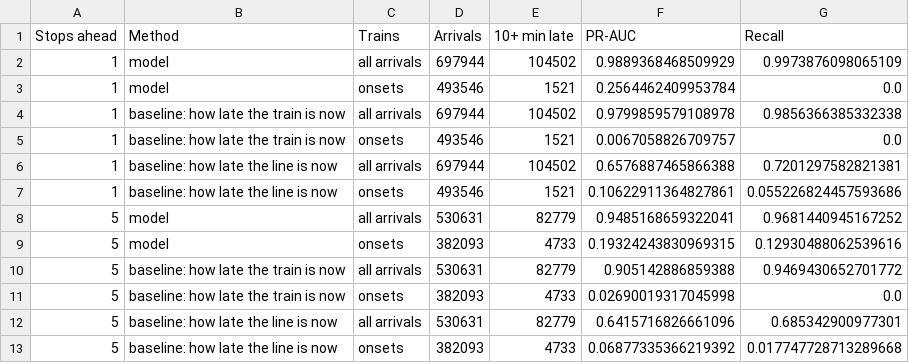
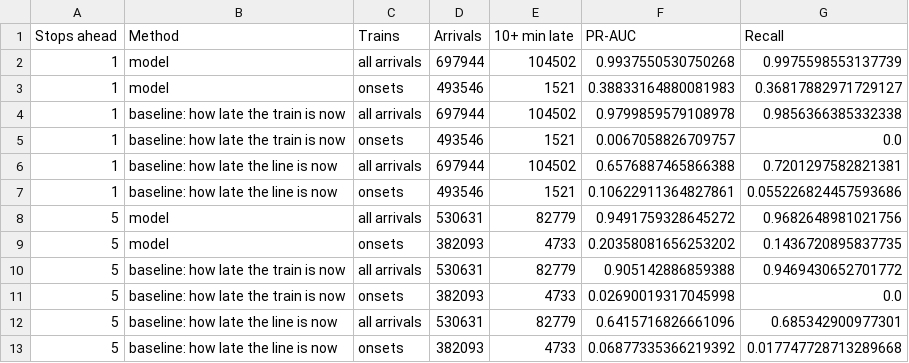
Before and after one commit to N3V3MORE/mbta-subway-reliability, a CSV file: reports/winter/tables/early_warning.csv, drawn as a sheet.

```diff
--- a/reports/winter/tables/early_warning.csv
+++ b/reports/winter/tables/early_warning.csv
@@ -1,4 +1,4 @@
 Stops ahead,Method,Trains,Arrivals,10+ min late,PR-AUC,Recall
-1,model,all arrivals,697944,104502,0.9889368468509929,0.9973876098065109
-1,model,onsets,493546,1521,0.2564462409953784,0.0
+1,model,all arrivals,697944,104502,0.9937550530750268,0.9975598553137739
+1,model,onsets,493546,1521,0.38833164880081983,0.36817882971729127
 1,baseline: how late the train is now,all arrivals,697944,104502,0.9799859579108978,0.9856366385332338
@@ -7,4 +7,4 @@ Stops ahead,Method,Trains,Arrivals,10+ min late,PR-AUC,Recall
 1,baseline: how late the line is now,onsets,493546,1521,0.10622911364827861,0.055226824457593686
-5,model,all arrivals,530631,82779,0.9485168659322041,0.9681440945167252
-5,model,onsets,382093,4733,0.19324243830969315,0.12930488062539616
+5,model,all arrivals,530631,82779,0.9491759328645272,0.9682648981021756
+5,model,onsets,382093,4733,0.20358081656253202,0.1436720895837735
 5,baseline: how late the train is now,all arrivals,530631,82779,0.905142886859388,0.9469430652701772
```
Also changed, not shown: reports/tables/ablation.csv, reports/tables/early_warning.csv, 38 other files.
